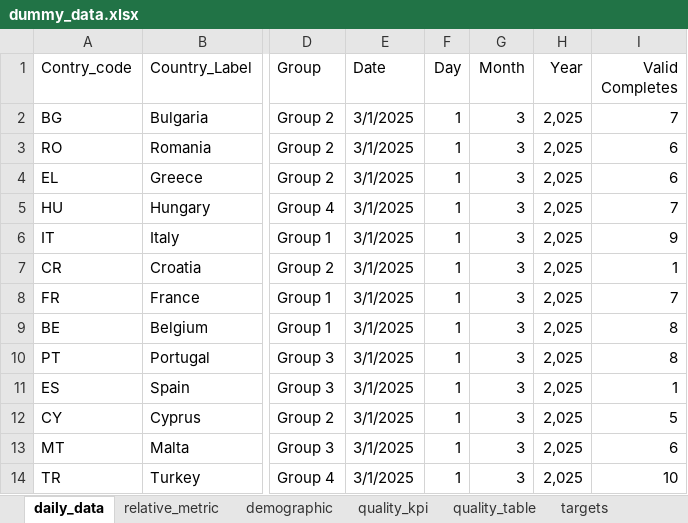
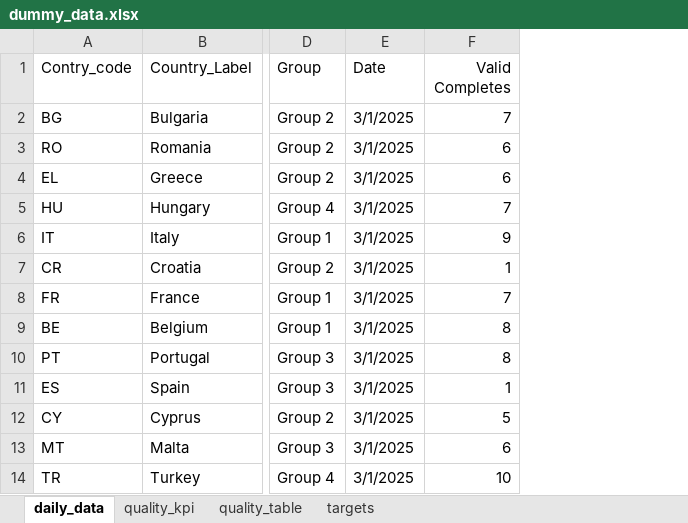
Before and after one commit to ivelinhristovipsos/londemo, an Excel workbook: data/dummy_data.xlsx, sheet daily_data, drawn as a sheet; only a part is shown, gaps mark what is left out; values as stored, in another font and other column widths than the file's, no borders; the diff names each change by its address in the sheet, - before the commit and + after, or states it on an @@ line.

```diff
--- a/data/dummy_data.xlsx (sheet daily_data)
+++ b/data/dummy_data.xlsx (sheet daily_data)
-sheet tab: relative_metric
-sheet tab: demographic
-column F (Day), rows 2-14: all 1
-column G (Month), rows 2-14: all 3
-column H (Year), rows 2-14: all 2,025
```
Also changed, not shown: 14 other files.
